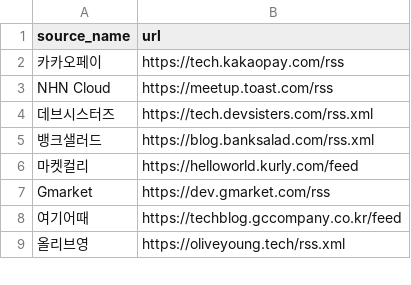
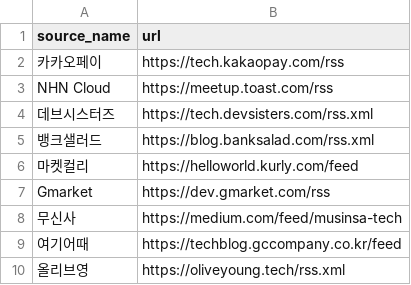
Before and after one commit to Kernel360/F2-TECHPICK, a CSV file: backend/data/mysql-files/rss_blog.csv, drawn as a sheet; only a part is shown; the diff names each change by its address in the sheet, - before the commit and + after, or states it on an @@ line.

```diff
--- a/backend/data/mysql-files/rss_blog.csv
+++ b/backend/data/mysql-files/rss_blog.csv
+row 8: 무신사 | https://medium.com/feed/musinsa-tech
```
Also changed, not shown: 2 other files.
